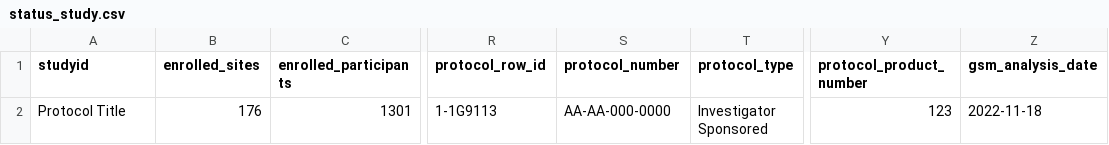
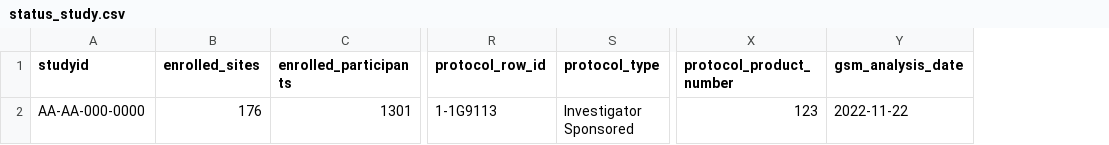
Before and after one commit to Gilead-BioStats/gsm.viz, a CSV file: examples/data/status_study.csv, drawn as a sheet; only a part is shown, gaps mark what is left out; removed rows and columns are numbered as before the commit, all else as after; the diff names each change by its address in the sheet, - before the commit and + after, or states it on an @@ line.

```diff
--- a/examples/data/status_study.csv
+++ b/examples/data/status_study.csv
-column S (protocol_number), row 2: AA-AA-000-0000
-A2 (studyid): Protocol Title
+A2 (studyid): AA-AA-000-0000
-Y2 (gsm_analysis_date): 2022-11-18
+Y2 (gsm_analysis_date): 2022-11-22
```
Also changed, not shown: examples/data/flag_counts_by_group.csv, examples/data/flag_counts_by_kri.csv, 38 other files.
